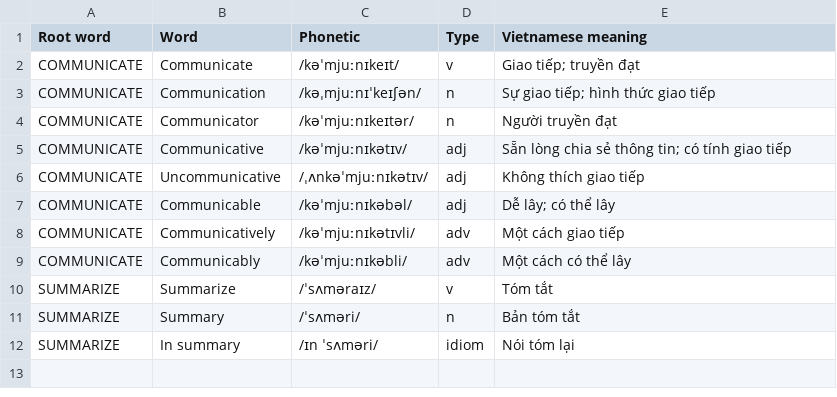
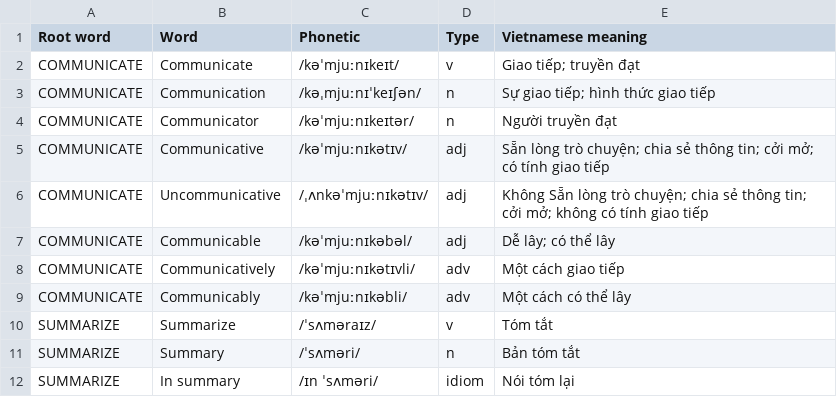
Before and after one commit to lgq2605/wordlab, a CSV file: database/ilearn/U5 - 3.csv, drawn as a sheet.

```diff
--- a/database/ilearn/U5 - 3.csv
+++ b/database/ilearn/U5 - 3.csv
@@ -4,4 +4,4 @@ COMMUNICATE,Communication,/kəˌmjuːnɪˈkeɪʃən/,n,Sự giao tiếp; hình t
 COMMUNICATE,Communicator,/kəˈmjuːnɪkeɪtər/,n,Người truyền đạt
-COMMUNICATE,Communicative,/kəˈmjuːnɪkətɪv/,adj,Sẵn lòng chia sẻ thông tin; có tính giao tiếp
-COMMUNICATE,Uncommunicative,/ˌʌnkəˈmjuːnɪkətɪv/,adj,Không thích giao tiếp
+COMMUNICATE,Communicative,/kəˈmjuːnɪkətɪv/,adj,Sẵn lòng trò chuyện; chia sẻ thông tin; cởi mở; có tính giao tiếp
+COMMUNICATE,Uncommunicative,/ˌʌnkəˈmjuːnɪkətɪv/,adj,Không Sẵn lòng trò chuyện; chia sẻ thông tin; cởi mở; không có tính giao tiếp
 COMMUNICATE,Communicable,/kəˈmjuːnɪkəbəl/,adj,Dễ lây; có thể lây
```
Also changed, not shown: database/ilearn/U6 - 1.csv, database/ilearn/U6 - 3.csv, 14 other files.
